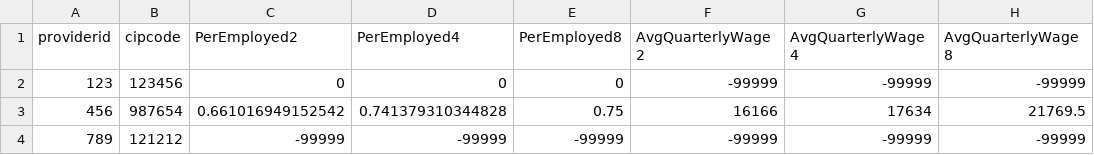
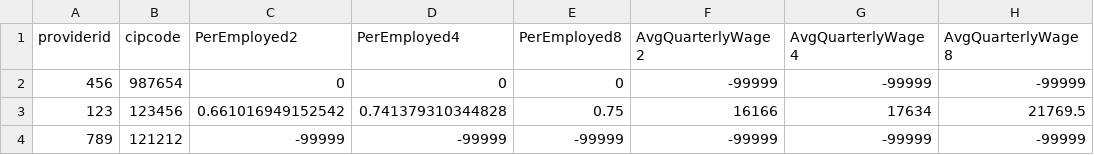
Before and after one commit to newjersey/dol-mcnj-main, a CSV file: backend/data/outcomes_test.csv, drawn as a sheet; only a part is shown; the diff names each change by its address in the sheet, - before the commit and + after, or states it on an @@ line.

```diff
--- a/backend/data/outcomes_test.csv
+++ b/backend/data/outcomes_test.csv
-A2 (providerid): 123
+A2 (providerid): 456
-B2 (cipcode): 123456
+B2 (cipcode): 987654
-A3 (providerid): 456
+A3 (providerid): 123
-B3 (cipcode): 987654
+B3 (cipcode): 123456
```
Also changed, not shown: 12 other files.
